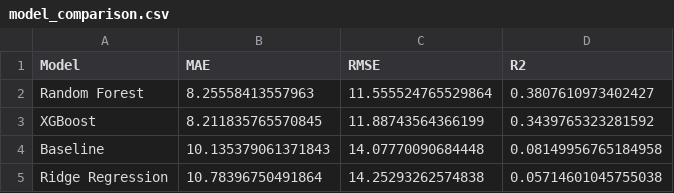
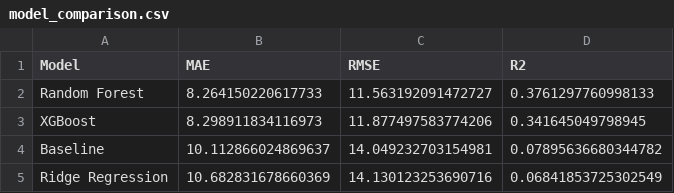
Before and after one commit to itsmeumaima/Pearls-AQI-Predictor, a CSV file: results/model_comparison.csv, drawn as a sheet.

```diff
--- a/results/model_comparison.csv
+++ b/results/model_comparison.csv
@@ -1,5 +1,5 @@
 Model,MAE,RMSE,R2
-Random Forest,8.25558413557963,11.555524765529864,0.3807610973402427
-XGBoost,8.211835765570845,11.88743564366199,0.3439765323281592
-Baseline,10.135379061371843,14.07770090684448,0.08149956765184958
-Ridge Regression,10.78396750491864,14.25293262574838,0.05714601045755038
+Random Forest,8.264150220617733,11.563192091472727,0.3761297760998133
+XGBoost,8.298911834116973,11.877497583774206,0.341645049798945
+Baseline,10.112866024869637,14.049232703154981,0.07895636680344782
+Ridge Regression,10.682831678660369,14.130123253690716,0.06841853725302549
```
Also changed, not shown: results/feature_importance.csv, results/horizon_results.csv, 20 other files.
